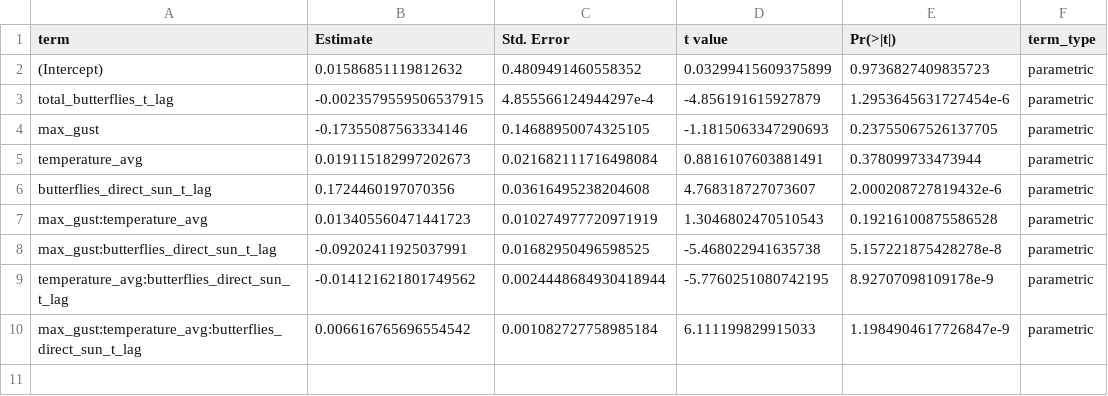
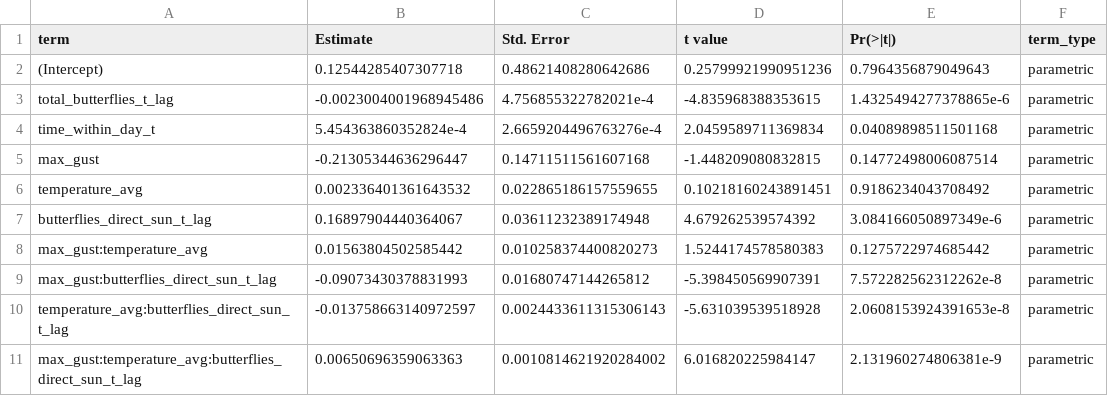
Before and after one commit to kylenessen/monarch-wind-light-manuscript, a CSV file: analysis/outputs/harmonized_model_comparison/thirty_minute_primary_selected_summary.csv, drawn as a sheet.

```diff
--- a/analysis/outputs/harmonized_model_comparison/thirty_minute_primary_selected_summary.csv
+++ b/analysis/outputs/harmonized_model_comparison/thirty_minute_primary_selected_summary.csv
@@ -1,10 +1,11 @@
 term,Estimate,Std. Error,t value,Pr(>|t|),term_type
-(Intercept),0.01586851119812632,0.4809491460558352,0.03299415609375899,0.9736827409835723,parametric
-total_butterflies_t_lag,-0.0023579559506537915,4.855566124944297e-4,-4.856191615927879,1.2953645631727454e-6,parametric
-max_gust,-0.17355087563334146,0.14688950074325105,-1.1815063347290693,0.23755067526137705,parametric
-temperature_avg,0.019115182997202673,0.021682111716498084,0.8816107603881491,0.378099733473944,parametric
-butterflies_direct_sun_t_lag,0.1724460197070356,0.03616495238204608,4.768318727073607,2.000208727819432e-6,parametric
-max_gust:temperature_avg,0.013405560471441723,0.010274977720971919,1.3046802470510543,0.19216100875586528,parametric
-max_gust:butterflies_direct_sun_t_lag,-0.09202411925037991,0.01682950496598525,-5.468022941635738,5.157221875428278e-8,parametric
-temperature_avg:butterflies_direct_sun_t_lag,-0.014121621801749562,0.0024448684930418944,-5.7760251080742195,8.92707098109178e-9,parametric
-max_gust:temperature_avg:butterflies_direct_sun_t_lag,0.006616765696554542,0.001082727758985184,6.111199829915033,1.1984904617726847e-9,parametric
+(Intercept),0.12544285407307718,0.48621408280642686,0.25799921990951236,0.7964356879049643,parametric
+total_butterflies_t_lag,-0.0023004001968945486,4.756855322782021e-4,-4.835968388353615,1.4325494277378865e-6,parametric
+time_within_day_t,5.454363860352824e-4,2.6659204496763276e-4,2.0459589711369834,0.04089898511501168,parametric
+max_gust,-0.21305344636296447,0.14711511561607168,-1.448209080832815,0.14772498006087514,parametric
+temperature_avg,0.002336401361643532,0.022865186157559655,0.10218160243891451,0.9186234043708492,parametric
+butterflies_direct_sun_t_lag,0.16897904440364067,0.03611232389174948,4.679262539574392,3.084166050897349e-6,parametric
+max_gust:temperature_avg,0.01563804502585442,0.010258374400820273,1.5244174578580383,0.1275722974685442,parametric
+max_gust:butterflies_direct_sun_t_lag,-0.09073430378831993,0.01680747144265812,-5.398450569907391,7.572282562312262e-8,parametric
+temperature_avg:butterflies_direct_sun_t_lag,-0.013758663140972597,0.0024433611315306143,-5.631039539518928,2.0608153924391653e-8,parametric
+max_gust:temperature_avg:butterflies_direct_sun_t_lag,0.00650696359063363,0.0010814621920284002,6.016820225984147,2.131960274806381e-9,parametric
```
Also changed, not shown: analysis/outputs/harmonized_model_comparison/thirty_minute_no_previous_comparison.csv, analysis/outputs/harmonized_model_comparison/thirty_minute_no_previous_ranking.csv, 22 other files.
